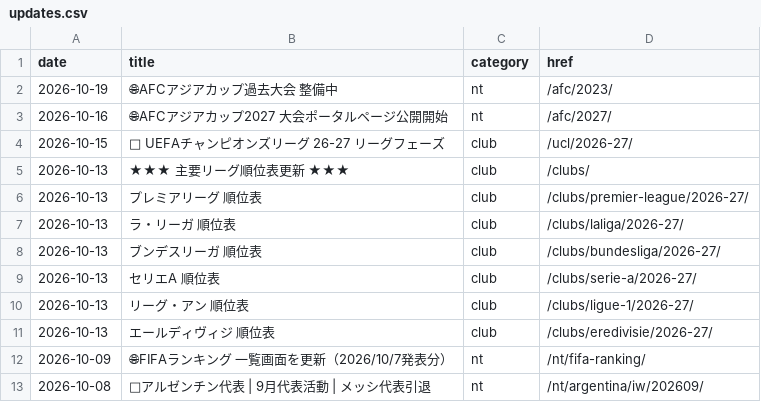
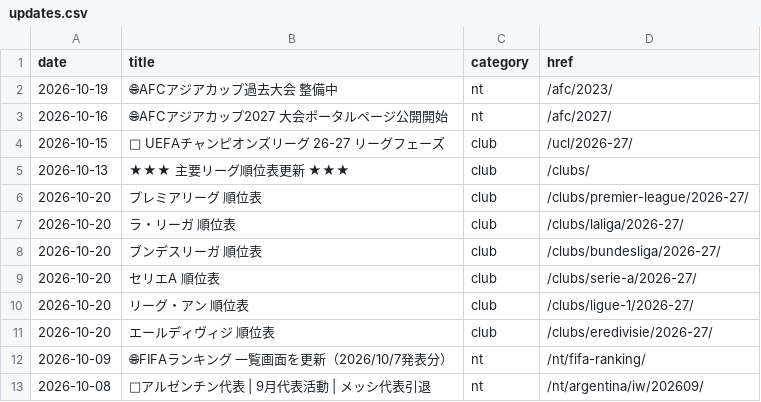
Before and after one commit to football-archive/start, a CSV file: src/data/updates.csv, drawn as a sheet; only a part is shown.

```diff
--- a/src/data/updates.csv
+++ b/src/data/updates.csv
@@ -5,8 +5,8 @@ date,title,category,href,,,,,,,,,,,,,,,,,,,,,,,,,,,,,,,,,,,,,,,,,,,,,,,,,,
 2026-10-13,★★★ 主要リーグ順位表更新 ★★★,club,/clubs/,,,,,,,,,,,,,,,,,,,,,,,,,,,,,,,,,,,,,,,,,,,,,,,,,,
-2026-10-13,プレミアリーグ 順位表,club,/clubs/premier-league/2026-27/,,,,,,,,,,,,,,,,,,,,,,,,,,,,,,,,,,,,,,,,,,,,,,,,,,
-2026-10-13,ラ・リーガ 順位表,club,/clubs/laliga/2026-27/,,,,,,,,,,,,,,,,,,,,,,,,,,,,,,,,,,,,,,,,,,,,,,,,,,
-2026-10-13,ブンデスリーガ 順位表,club,/clubs/bundesliga/2026-27/,,,,,,,,,,,,,,,,,,,,,,,,,,,,,,,,,,,,,,,,,,,,,,,,,,
-2026-10-13,セリエA 順位表,club,/clubs/serie-a/2026-27/,,,,,,,,,,,,,,,,,,,,,,,,,,,,,,,,,,,,,,,,,,,,,,,,,,
-2026-10-13,リーグ・アン 順位表,club,/clubs/ligue-1/2026-27/,,,,,,,,,,,,,,,,,,,,,,,,,,,,,,,,,,,,,,,,,,,,,,,,,,
-2026-10-13,エールディヴィジ 順位表,club,/clubs/eredivisie/2026-27/,,,,,,,,,,,,,,,,,,,,,,,,,,,,,,,,,,,,,,,,,,,,,,,,,,
+2026-10-20,プレミアリーグ 順位表,club,/clubs/premier-league/2026-27/,,,,,,,,,,,,,,,,,,,,,,,,,,,,,,,,,,,,,,,,,,,,,,,,,,
+2026-10-20,ラ・リーガ 順位表,club,/clubs/laliga/2026-27/,,,,,,,,,,,,,,,,,,,,,,,,,,,,,,,,,,,,,,,,,,,,,,,,,,
+2026-10-20,ブンデスリーガ 順位表,club,/clubs/bundesliga/2026-27/,,,,,,,,,,,,,,,,,,,,,,,,,,,,,,,,,,,,,,,,,,,,,,,,,,
+2026-10-20,セリエA 順位表,club,/clubs/serie-a/2026-27/,,,,,,,,,,,,,,,,,,,,,,,,,,,,,,,,,,,,,,,,,,,,,,,,,,
+2026-10-20,リーグ・アン 順位表,club,/clubs/ligue-1/2026-27/,,,,,,,,,,,,,,,,,,,,,,,,,,,,,,,,,,,,,,,,,,,,,,,,,,
+2026-10-20,エールディヴィジ 順位表,club,/clubs/eredivisie/2026-27/,,,,,,,,,,,,,,,,,,,,,,,,,,,,,,,,,,,,,,,,,,,,,,,,,,
 2026-10-09,🌐FIFAランキング 一覧画面を更新（2026/10/7発表分）,nt,/nt/fifa-ranking/,,,,,,,,,,,,,,,,,,,,,,,,,,,,,,,,,,,,,,,,,,,,,,,,,,
```
Also changed, not shown: src/data/league_standings.csv.
